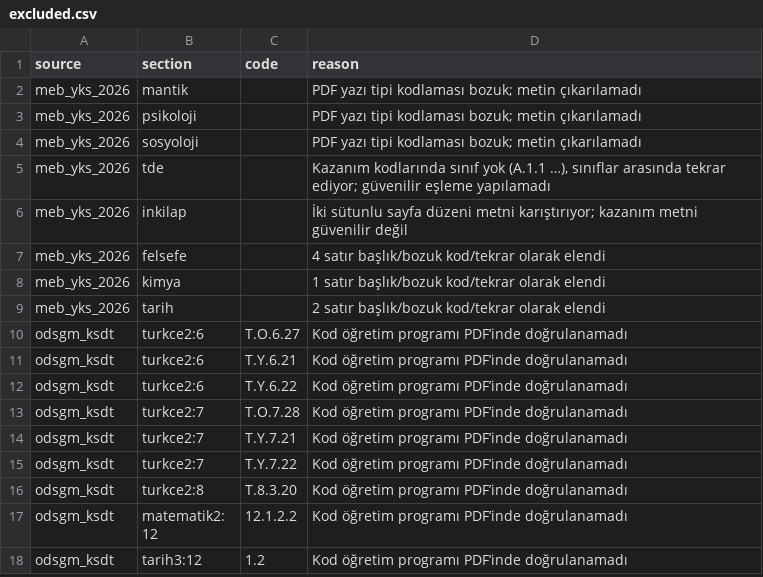
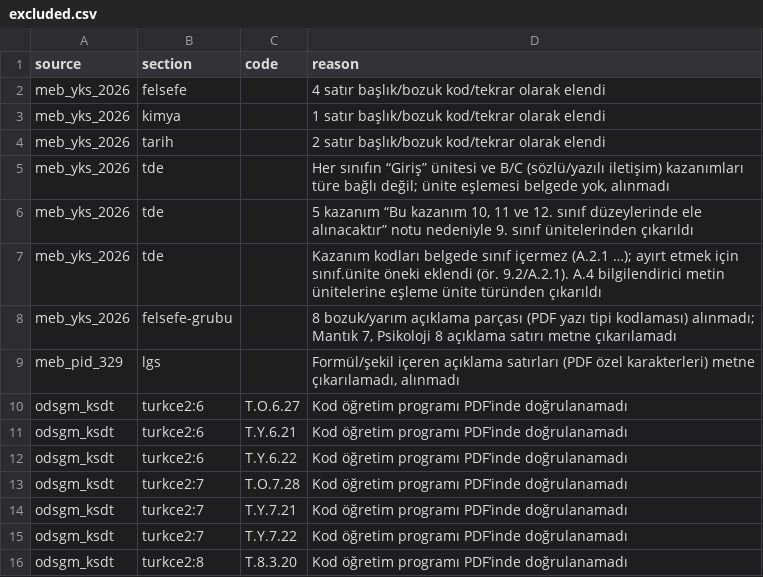
Before and after one commit to cortexplus55/burhancortexplus, a CSV file: cortex-plus/data/curriculum/review/excluded.csv, drawn as a sheet; only a part is shown; the shorter side is filled out with more unchanged rows; removed rows and columns are numbered as before the commit, all else as after; the diff names each change by its address in the sheet, - before the commit and + after, or states it on an @@ line.

Commit message:
feat(curriculum): ünite/alt başlık konuları, TYT/AYT sınıf kapsamı, YKS TDE-İnkılap-Mantık-Psikoloji-Sosyoloji, LGS ve KPSS

```diff
--- a/cortex-plus/data/curriculum/review/excluded.csv
+++ b/cortex-plus/data/curriculum/review/excluded.csv
-row 2: meb_yks_2026 | mantik |  | PDF yazı tipi kodlaması bozuk; metin çıkarılamadı
-row 3: meb_yks_2026 | psikoloji |  | PDF yazı tipi kodlaması bozuk; metin çıkarılamadı
-row 4: meb_yks_2026 | sosyoloji |  | PDF yazı tipi kodlaması bozuk; metin çıkarılamadı
-row 5: meb_yks_2026 | tde |  | Kazanım kodlarında sınıf yok (A.1.1 …), sınıflar arasında tekrar ediyor; güvenilir eşleme yapılamadı
-row 6: meb_yks_2026 | inkilap |  | İki sütunlu sayfa düzeni metni karıştırıyor; kazanım metni güvenilir değil
+row 5: meb_yks_2026 | tde |  | Her sınıfın “Giriş” ünitesi ve B/C (sözlü/yazılı iletişim) kazanımları türe bağlı değil; ünite eşlemesi belgede yok, alınmadı
+row 6: meb_yks_2026 | tde |  | 5 kazanım “Bu kazanım 10, 11 ve 12. sınıf düzeylerinde ele alınacaktır” notu nedeniyle 9. sınıf ünitelerinden çıkarıldı
+row 7: meb_yks_2026 | tde |  | Kazanım kodları belgede sınıf içermez (A.2.1 …); ayırt etmek için sınıf.ünite öneki eklendi (ör. 9.2/A.2.1). A.4 bilgilendirici metin ünitelerine eşleme ünite türünden çıkarıldı
+row 8: meb_yks_2026 | felsefe-grubu |  | 8 bozuk/yarım açıklama parçası (PDF yazı tipi kodlaması) alınmadı; Mantık 7, Psikoloji 8 açıklama satırı metne çıkarılamadı
+row 9: meb_pid_329 | lgs |  | Formül/şekil içeren açıklama satırları (PDF özel karakterleri) metne çıkarılamadı, alınmadı
```
Also changed, not shown: 25 other files.
